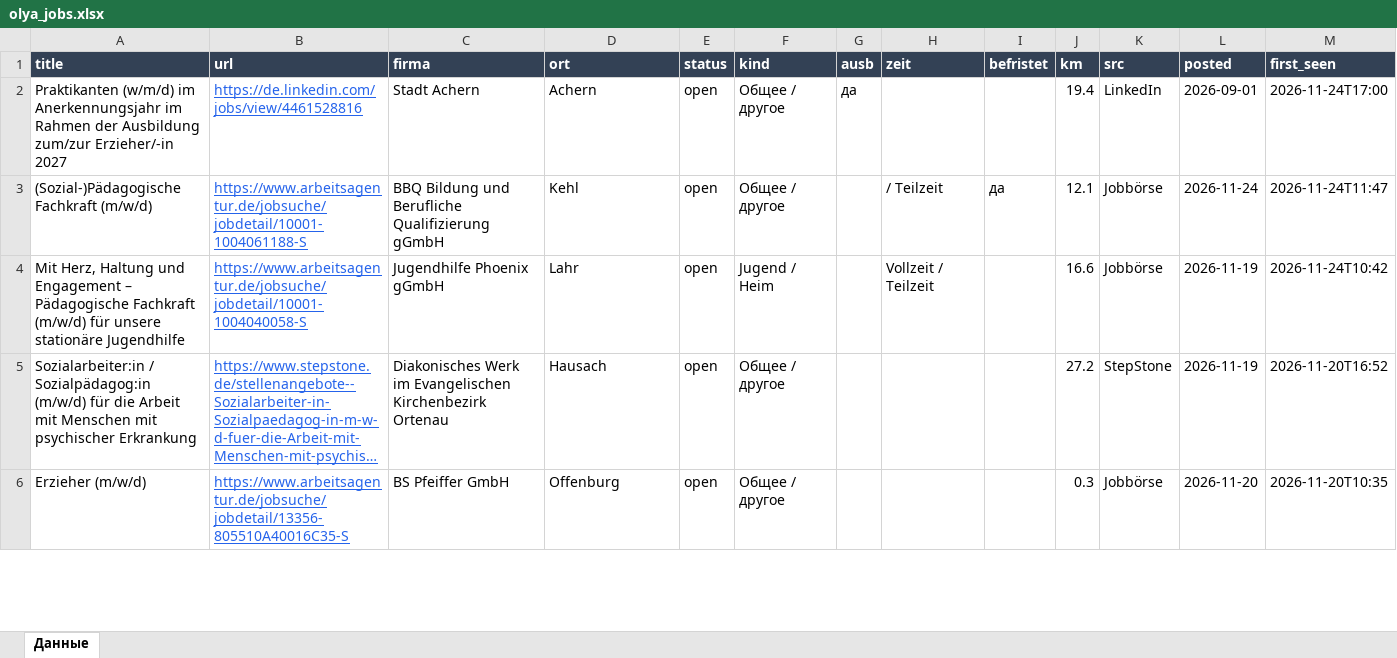
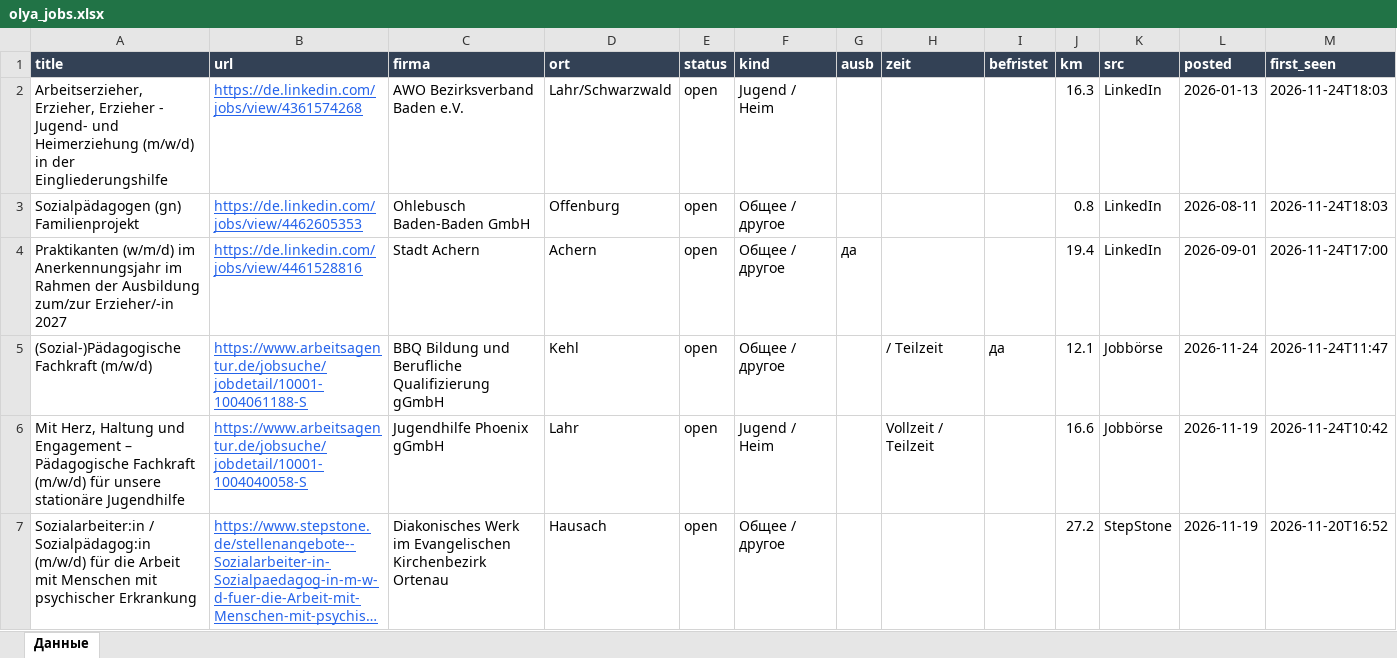
Before and after one commit to Nevrox228/wohnung-og, an Excel workbook: data/olya_jobs.xlsx, sheet Данные, drawn as a sheet; only a part is shown; the shorter side is filled out with more unchanged rows; long unchanged cells end in …; values as stored, in another font and other column widths than the file's, no borders; rows hold the shown columns only; the diff names each change by its address in the sheet, - before the commit and + after, or states it on an @@ line.

```diff
--- a/data/olya_jobs.xlsx (sheet Данные)
+++ b/data/olya_jobs.xlsx (sheet Данные)
+row 2: Arbeitserzieher, Erzieher, Erzieher - Jugend- und Heimerziehung (m/w/d) in der Eingliederungshilfe | https://de.linkedin.com/jobs/view/4361574268 | AWO Bezirksverband Baden e.V. | Lahr/Schwarzwald | open | Jugend / Heim |  |  |  | 16.3 | LinkedIn | 2026-01-13 | 2026-11-24T18:03
+row 3: Sozialpädagogen (gn) Familienprojekt | https://de.linkedin.com/jobs/view/4462605353 | Ohlebusch Baden-Baden GmbH | Offenburg | open | Общее / другое |  |  |  | 0.8 | LinkedIn | 2026-08-11 | 2026-11-24T18:03
```
Also changed, not shown: data/eltern_jobs.xlsx, data/werk_jobs.xlsx, 10 other files.
